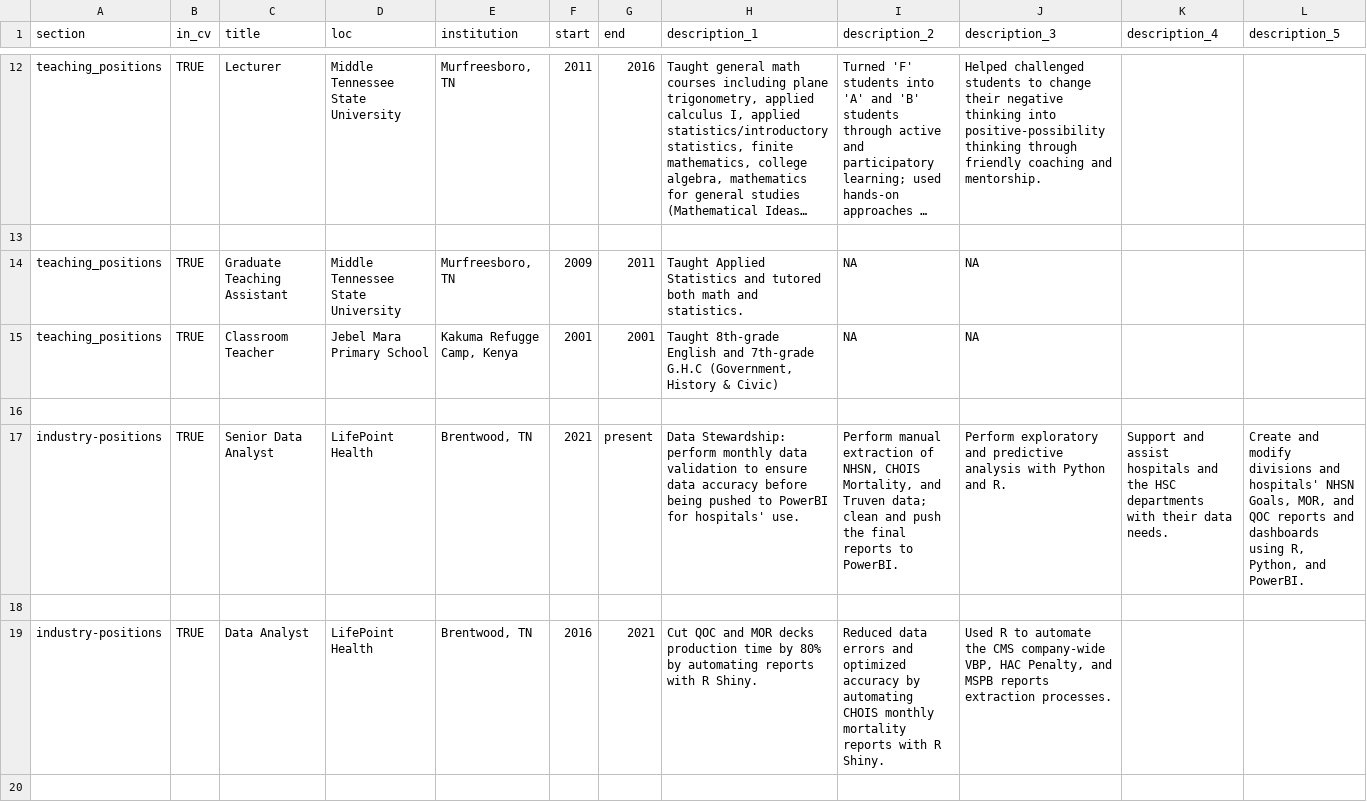
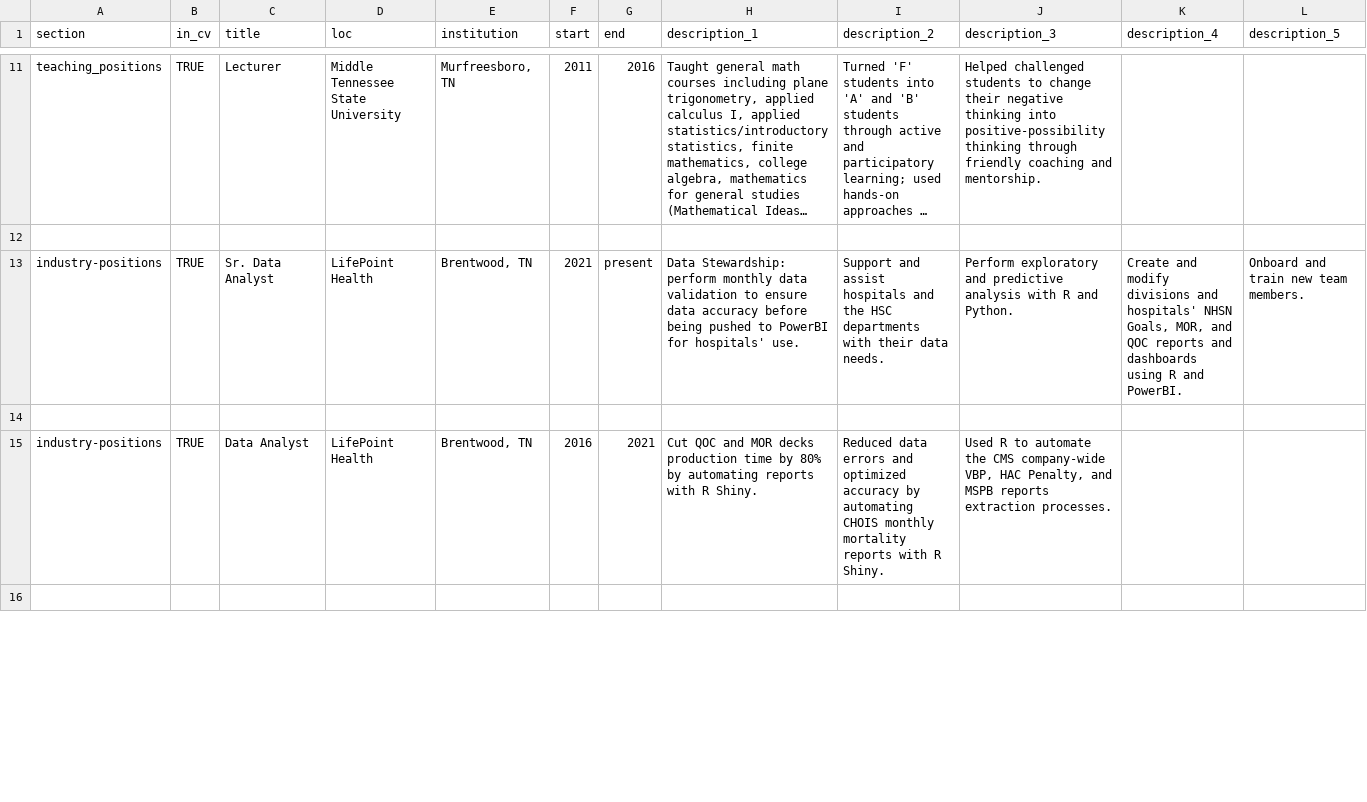
Before and after one commit to tongakuot/ar_cv, a CSV file: resume_positions.csv, drawn as a sheet; only a part is shown, gaps mark what is left out; long unchanged cells end in …; removed rows and columns are numbered as before the commit, all else as after; the diff covers the shown part only; the diff names each change by its address in the sheet, - before the commit and + after, or states it on an @@ line.

Commit message:
Updated resume & cv

```diff
--- a/resume_positions.csv
+++ b/resume_positions.csv
-row 14: teaching_positions | TRUE | Graduate Teaching Assistant | Middle Tennessee State University | Murfreesboro, TN | 2009 | 2011 | Taught Applied Statistics and tutored both math and statistics. | NA | NA
-row 15: teaching_positions | TRUE | Classroom Teacher | Jebel Mara Primary School | Kakuma Refugge Camp, Kenya | 2001 | 2001 | Taught 8th-grade English and 7th-grade G.H.C (Government, History & Civic) | NA | NA
-row 16: (empty)
-C13 (title): Senior Data Analyst
+C13 (title): Sr. Data Analyst
-I13 (description_2): Perform manual extraction of NHSN, CHOIS Mortality, and Truven data; clean and push the final reports to PowerBI.
+I13 (description_2): Support and assist hospitals and the HSC departments with their data needs.
-J13 (description_3): …analysis with Python and R.
+J13 (description_3): …analysis with R and Python.
-K13 (description_4): Support and assist hospitals and the HSC departments with their data needs.
+K13 (description_4): Create and modify divisions and hospitals' NHSN Goals, MOR, and QOC reports and dashboards using R and PowerBI.
-L13 (description_5): Create and modify divisions and hospitals' NHSN Goals, MOR, and QOC reports and dashboards using R, Python, and PowerBI.
+L13 (description_5): Onboard and train new team members.
```
Also changed, not shown: 3 added rows, 8 removed rows and 1 edited cell elsewhere in this file, positions.csv, 15 other files.
